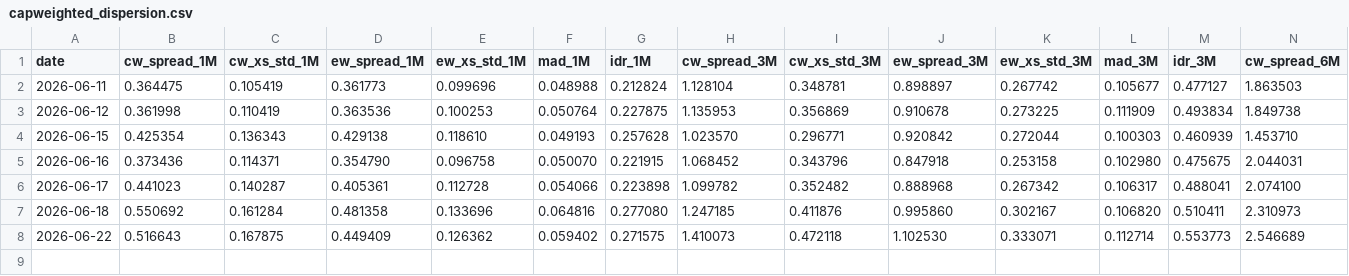
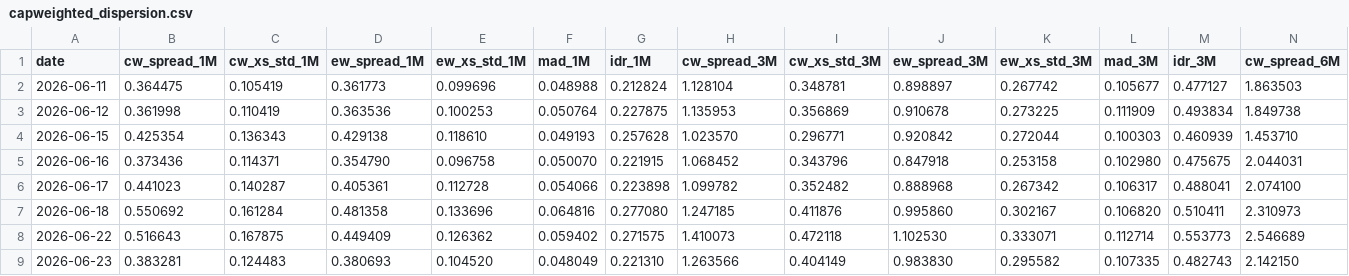
Before and after one commit to vpansare1/sp500-dispersion, a CSV file: data/capweighted_dispersion.csv, drawn as a sheet; only a part is shown; rows hold the shown columns only; the diff names each change by its address in the sheet, - before the commit and + after, or states it on an @@ line.

```diff
--- a/data/capweighted_dispersion.csv
+++ b/data/capweighted_dispersion.csv
+row 9: 2026-06-23 | 0.383281 | 0.124483 | 0.380693 | 0.104520 | 0.048049 | 0.221310 | 1.263566 | 0.404149 | 0.983830 | 0.295582 | 0.107335 | 0.482743 | 2.142150
```
Also changed, not shown: data/spx.csv, 11 other files.
